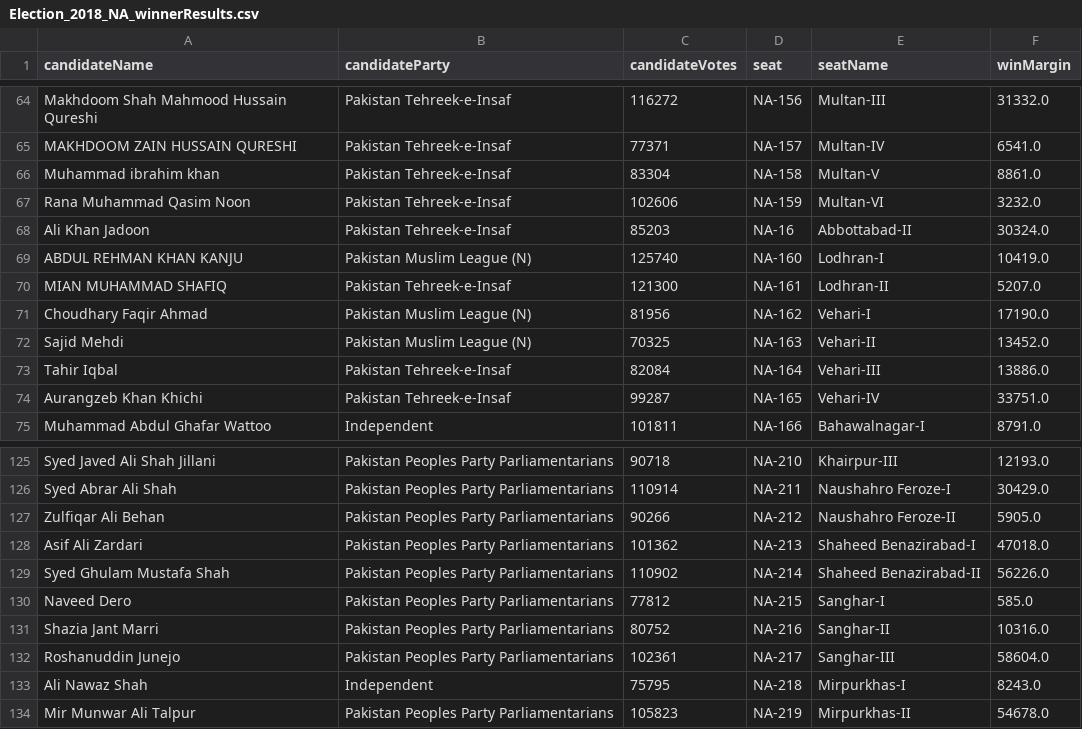
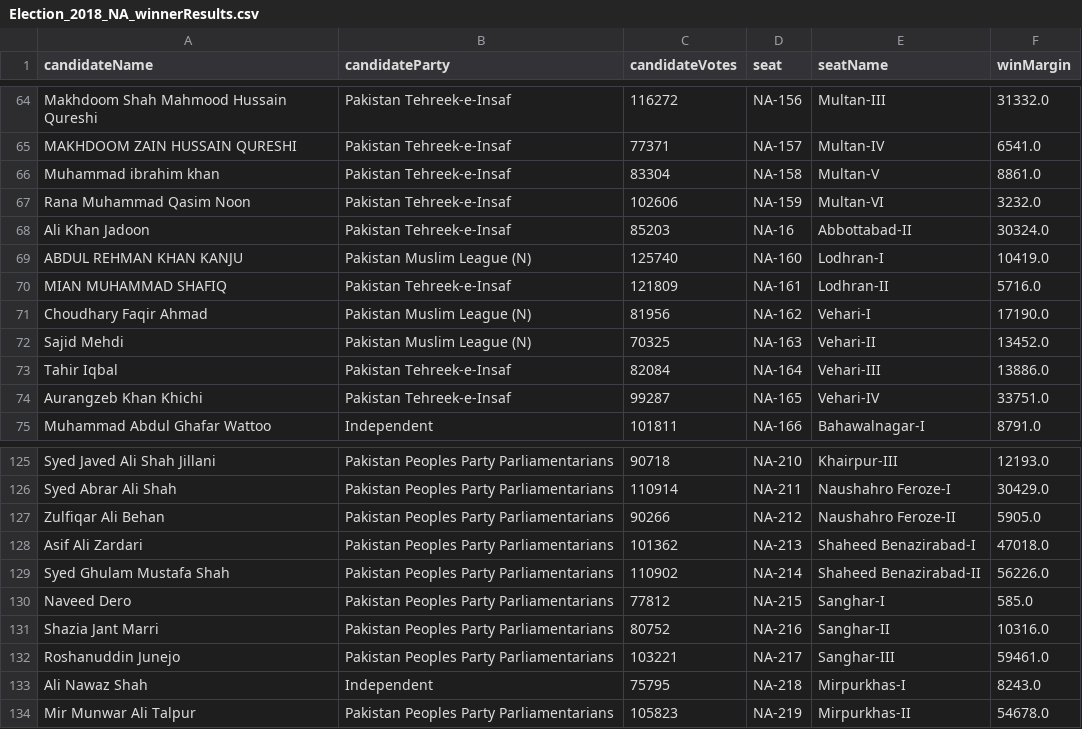
Before and after one commit to uns1/PakElection2018, a CSV file: Data/Election_2018_NA_winnerResults.csv, drawn as a sheet; only a part is shown, gaps mark what is left out; the diff covers the shown part only.

```diff
--- a/Data/Election_2018_NA_winnerResults.csv
+++ b/Data/Election_2018_NA_winnerResults.csv
@@ -69,3 +69,3 @@ Ali Khan Jadoon,Pakistan Tehreek-e-Insaf,85203,NA-16,Abbottabad-II,30324.0
 ABDUL REHMAN KHAN KANJU,Pakistan Muslim League (N),125740,NA-160,Lodhran-I,10419.0
-MIAN MUHAMMAD SHAFIQ,Pakistan Tehreek-e-Insaf,121300,NA-161,Lodhran-II,5207.0
+MIAN MUHAMMAD SHAFIQ,Pakistan Tehreek-e-Insaf,121809,NA-161,Lodhran-II,5716.0
 Choudhary Faqir Ahmad,Pakistan Muslim League (N),81956,NA-162,Vehari-I,17190.0
@@ -131,3 +131,3 @@ Naveed Dero,Pakistan Peoples Party Parliamentarians,77812,NA-215,Sanghar-I,585.0
 Shazia Jant Marri,Pakistan Peoples Party Parliamentarians,80752,NA-216,Sanghar-II,10316.0
-Roshanuddin Junejo,Pakistan Peoples Party Parliamentarians,102361,NA-217,Sanghar-III,58604.0
+Roshanuddin Junejo,Pakistan Peoples Party Parliamentarians,103221,NA-217,Sanghar-III,59461.0
 Ali Nawaz Shah,Independent,75795,NA-218,Mirpurkhas-I,8243.0
```
Also changed, not shown: 5 added rows, 1 removed row and 3 edited cells elsewhere in this file, Data/Election_2018_NA_runnerupResults.csv, 1 other file.
